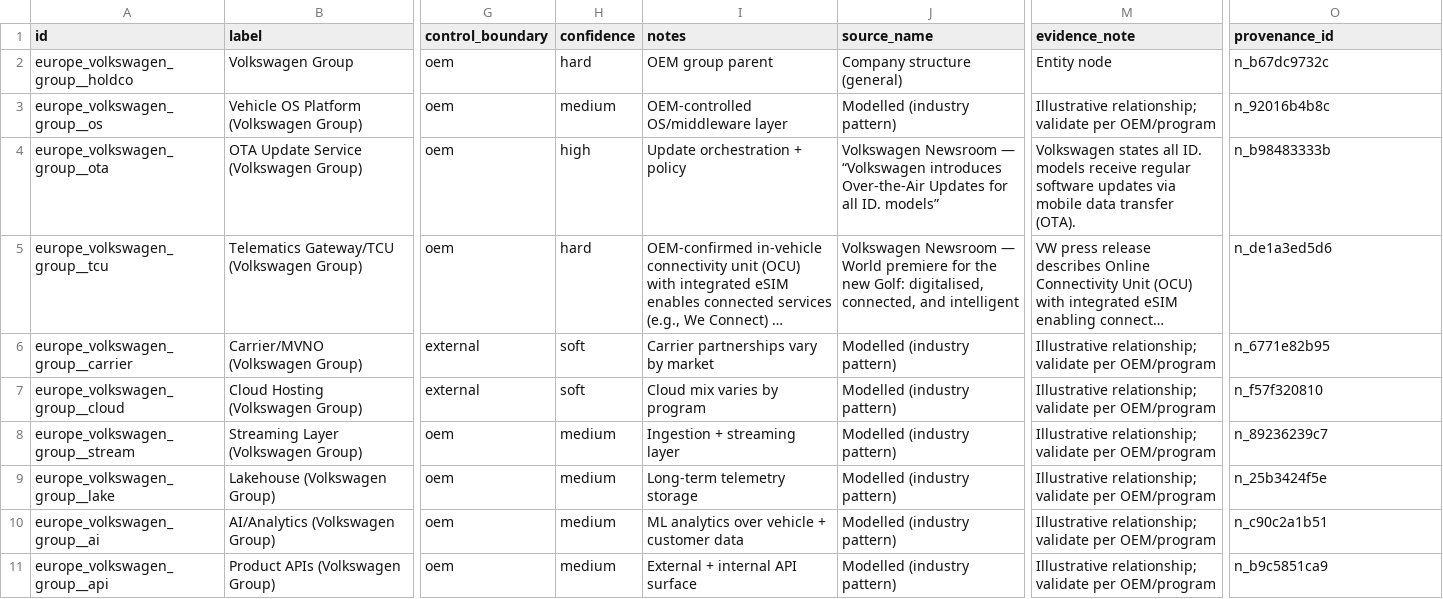
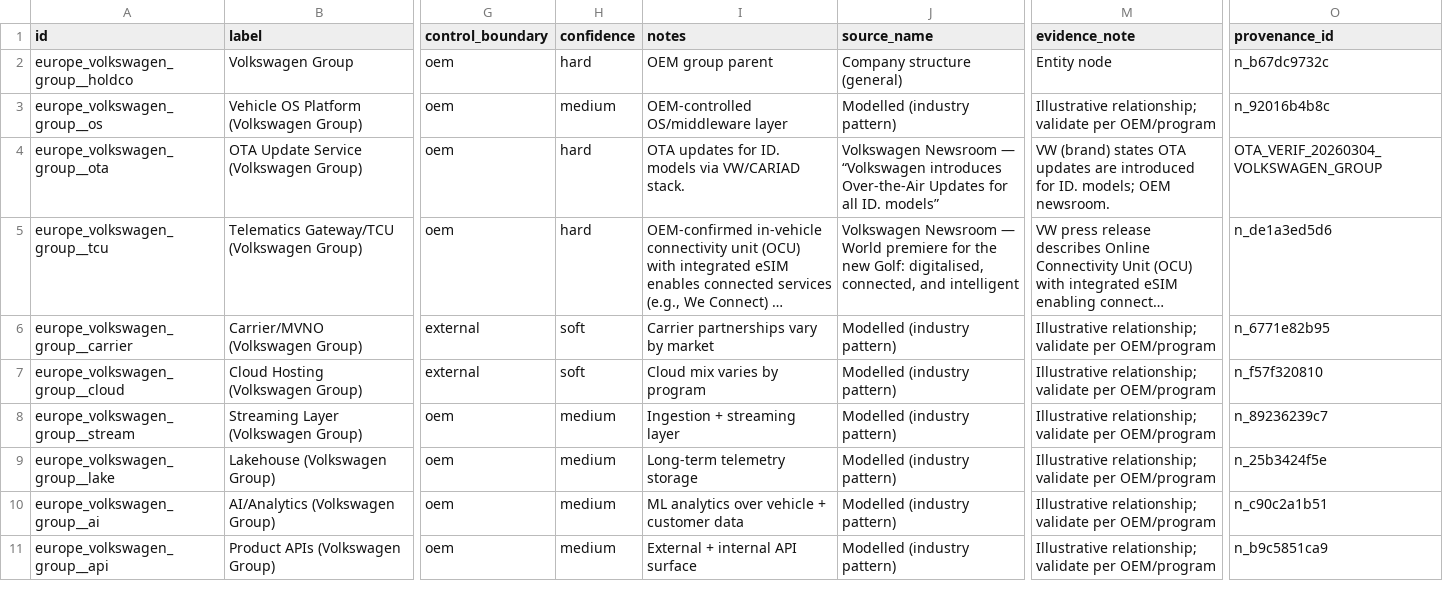
Before and after one commit to cjleeau/oem-system-stack, a CSV file: docs/data/nodes.csv, drawn as a sheet; only a part is shown, gaps mark what is left out; long unchanged cells end in …; the diff covers the shown part only; the diff names each change by its address in the sheet, - before the commit and + after, or states it on an @@ line.

```diff
--- a/docs/data/nodes.csv
+++ b/docs/data/nodes.csv
-H4 (confidence): high
+H4 (confidence): hard
-I4 (notes): Update orchestration + policy
+I4 (notes): OTA updates for ID. models via VW/CARIAD stack.
-M4 (evidence_note): Volkswagen states all ID. models receive regular software updates via mobile data transfer (OTA).
+M4 (evidence_note): VW (brand) states OTA updates are introduced for ID. models; OEM newsroom.
-O4 (provenance_id): n_b98483333b
+O4 (provenance_id): OTA_VERIF_20260304_VOLKSWAGEN_GROUP
```
Also changed, not shown: 51 edited cells elsewhere in this file, docs/data/edges.csv.
